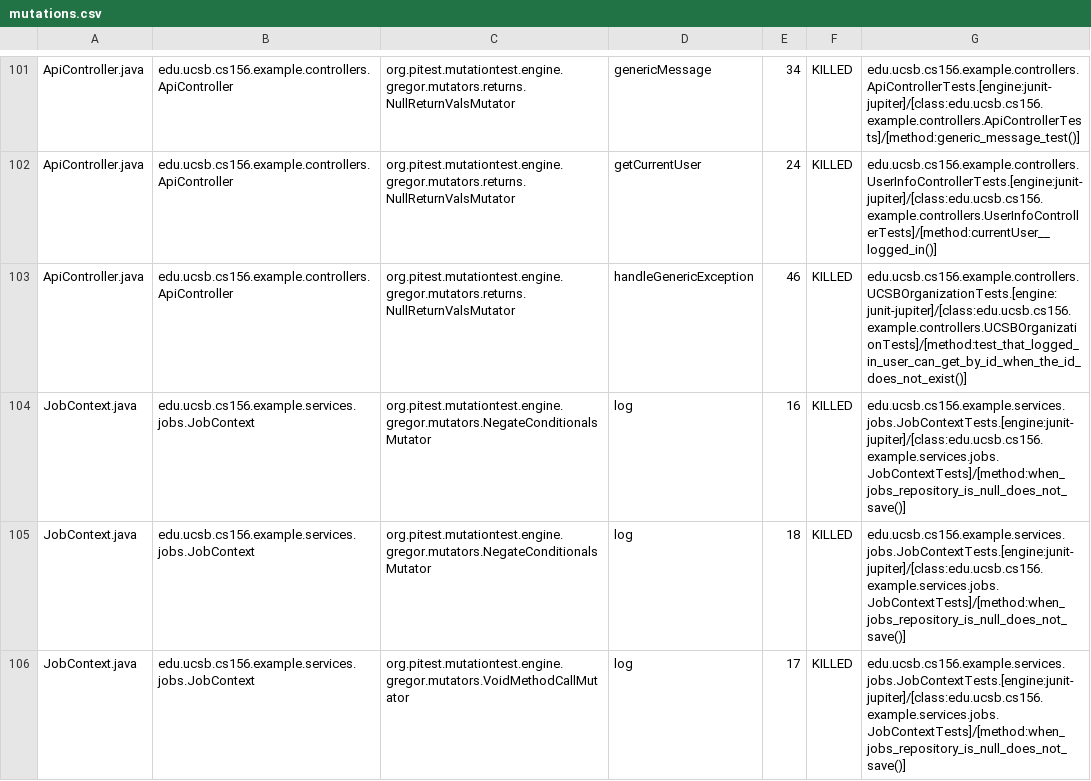
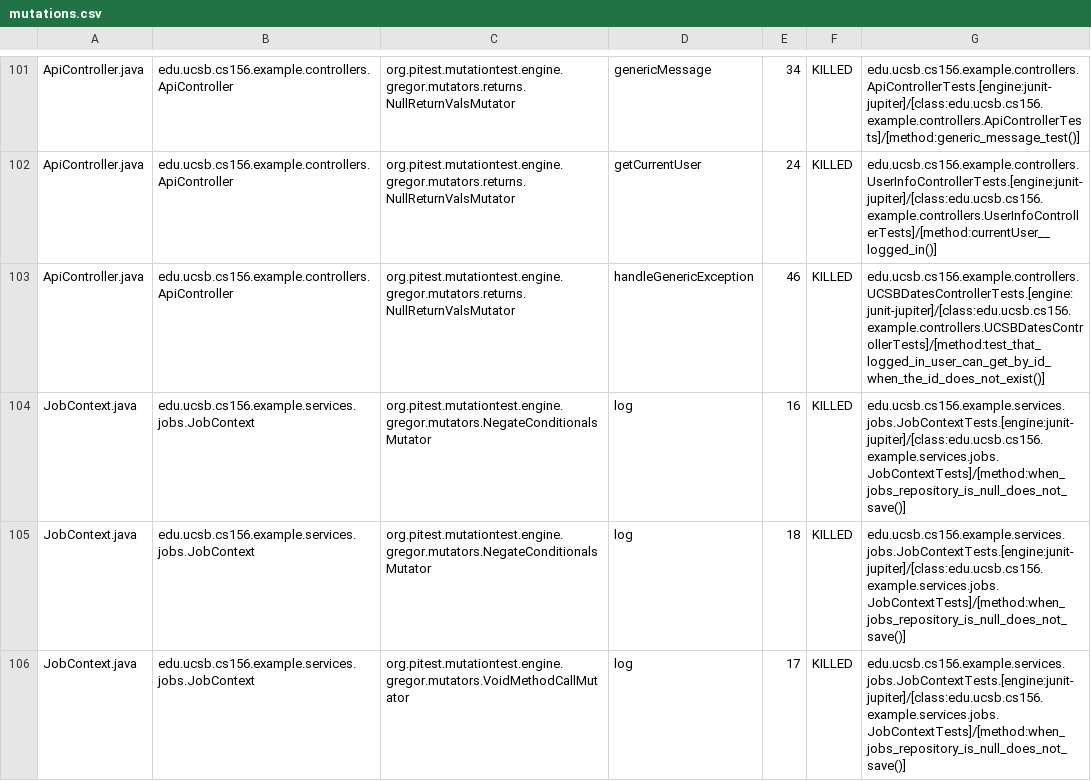
Before and after one commit to ucsb-cs156-f25/team01-f25-12, a CSV file: prs/54/pitest/mutations.csv, drawn as a sheet; only a part is shown, gaps mark what is left out.

Commit message:
Deploying to gh-pages from @ ucsb-cs156-f25/team01-f25-12@3d611b749dd184d4e02f5855bfe31ce71d384257 🚀

```diff
--- a/prs/54/pitest/mutations.csv
+++ b/prs/54/pitest/mutations.csv
@@ -102,3 +102,3 @@ ApiController.java,edu.ucsb.cs156.example.controllers.ApiController,org.pitest.m
 ApiController.java,edu.ucsb.cs156.example.controllers.ApiController,org.pitest.mutationtest.engine.gregor.mutators.returns.NullReturnValsMutator,getCurrentUser,24,KILLED,edu.ucsb.cs156.example.controllers.UserInfoControllerTests.[engine:junit-jupiter]/[class:edu.ucsb.cs156.example.controllers.UserInfoControllerTests]/[method:currentUser__logged_in()]
-ApiController.java,edu.ucsb.cs156.example.controllers.ApiController,org.pitest.mutationtest.engine.gregor.mutators.returns.NullReturnValsMutator,handleGenericException,46,KILLED,edu.ucsb.cs156.example.controllers.UCSBOrganizationTests.[engine:junit-jupiter]/[class:edu.ucsb.cs156.example.controllers.UCSBOrganizationTests]/[method:test_that_logged_in_user_can_get_by_id_when_the_id_does_not_exist()]
+ApiController.java,edu.ucsb.cs156.example.controllers.ApiController,org.pitest.mutationtest.engine.gregor.mutators.returns.NullReturnValsMutator,handleGenericException,46,KILLED,edu.ucsb.cs156.example.controllers.UCSBDatesControllerTests.[engine:junit-jupiter]/[class:edu.ucsb.cs156.example.controllers.UCSBDatesControllerTests]/[method:test_that_logged_in_user_can_get_by_id_when_the_id_does_not_exist()]
 JobContext.java,edu.ucsb.cs156.example.services.jobs.JobContext,org.pitest.mutationtest.engine.gregor.mutators.NegateConditionalsMutator,log,16,KILLED,edu.ucsb.cs156.example.services.jobs.JobContextTests.[engine:junit-jupiter]/[class:edu.ucsb.cs156.example.services.jobs.JobContextTests]/[method:when_jobs_repository_is_null_does_not_save()]
```
Also changed, not shown: 18 other files.
